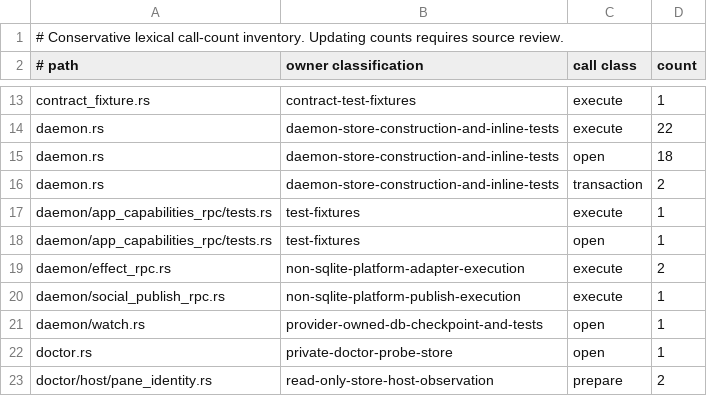
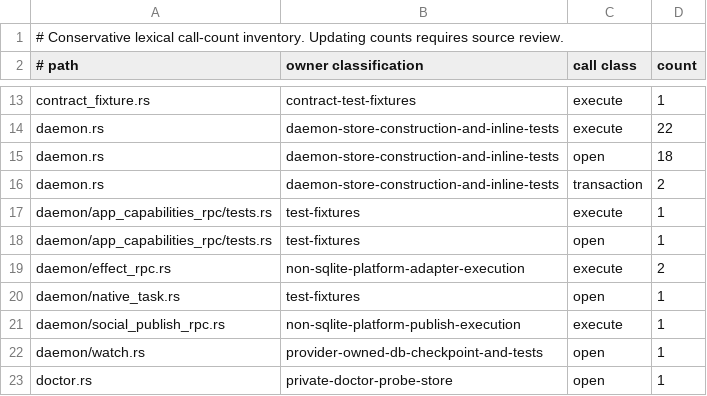
Before and after one commit to favcrm/cadence, a TSV file: src/store/writer-census.tsv, drawn as a sheet; only a part is shown, gaps mark what is left out; the shorter side is filled out with more unchanged rows.

Commit message:
CAD-1159: inventory native task registration fixture open

```diff
--- a/src/store/writer-census.tsv
+++ b/src/store/writer-census.tsv
@@ -19,2 +19,3 @@ daemon/app_capabilities_rpc/tests.rs	test-fixtures	open	1
 daemon/effect_rpc.rs	non-sqlite-platform-adapter-execution	execute	2
+daemon/native_task.rs	test-fixtures	open	1
 daemon/social_publish_rpc.rs	non-sqlite-platform-publish-execution	execute	1
```
